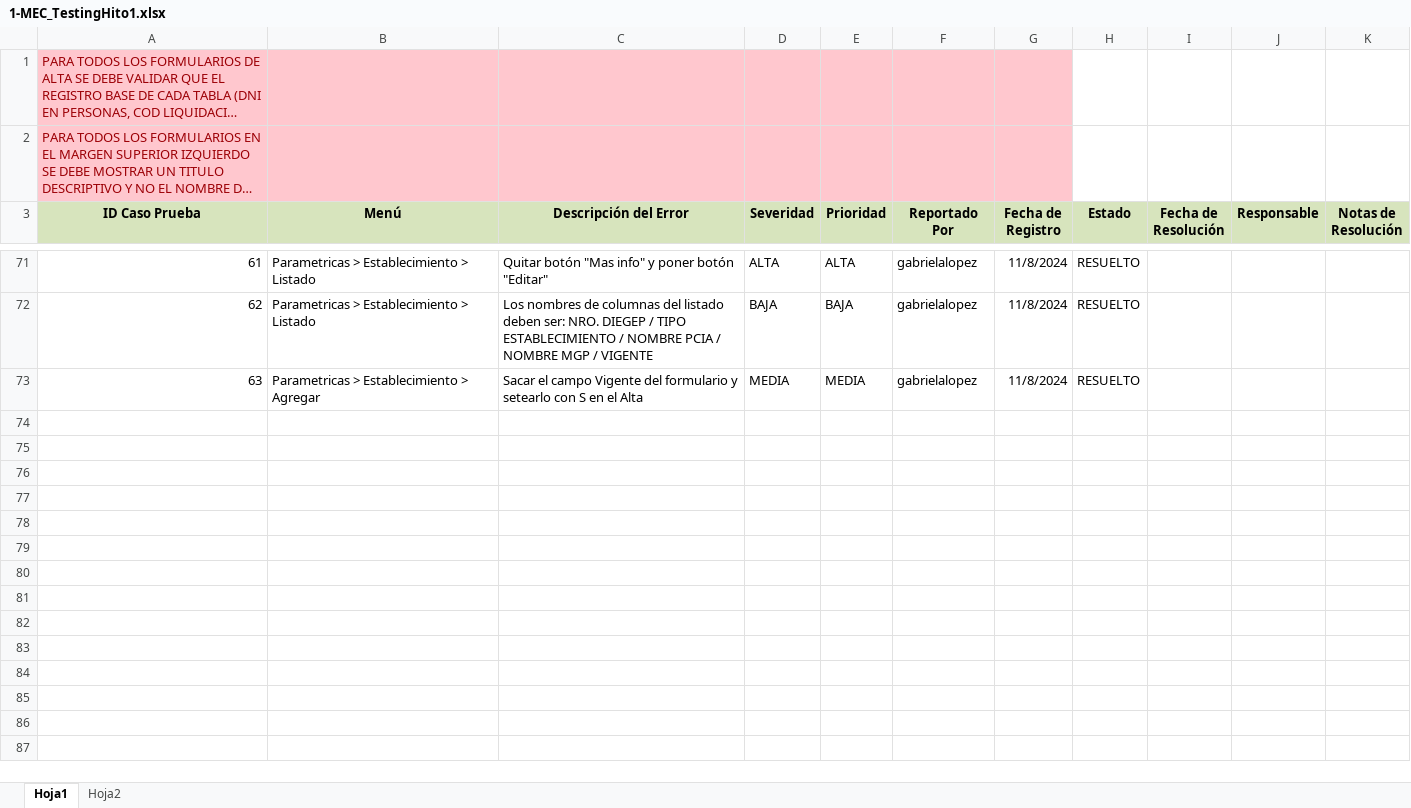
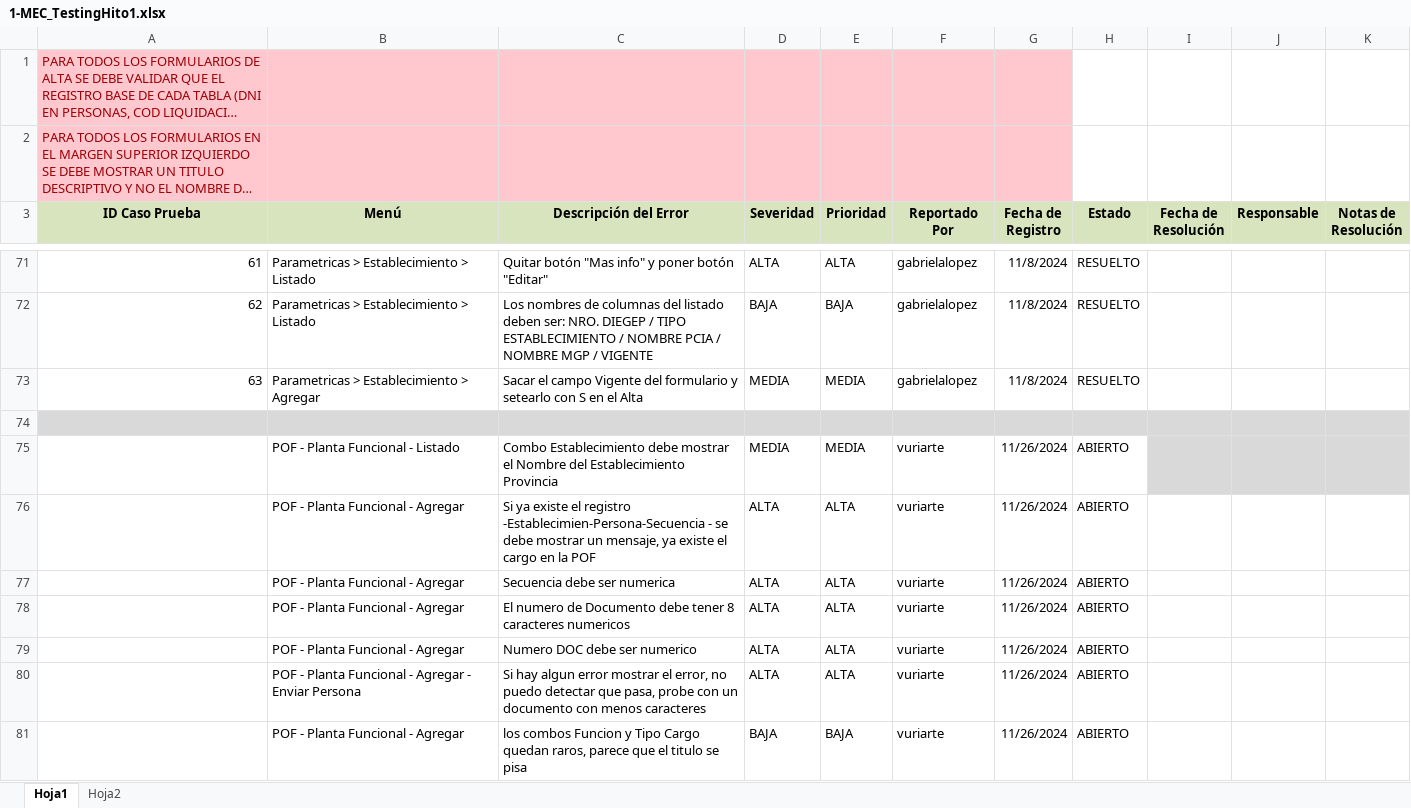
Before and after one commit to gabulopezmdq-ui/Eventia, an Excel workbook: Documentacion/Testing/1-MEC_TestingHito1.xlsx, sheet Hoja1, drawn as a sheet; only a part is shown, gaps mark what is left out; long unchanged cells end in …; values as stored, in another font and other column widths than the file's, no borders; conditional formats not drawn; the diff covers the shown part only; the diff names each change by its address in the sheet, - before the commit and + after, or states it on an @@ line.

```diff
--- a/Documentacion/Testing/1-MEC_TestingHito1.xlsx (sheet Hoja1)
+++ b/Documentacion/Testing/1-MEC_TestingHito1.xlsx (sheet Hoja1)
+row 74: (empty)
+row 75:  | POF - Planta Funcional - Listado | Combo Establecimiento debe mostrar el Nombre del Establecimiento Provincia | MEDIA | MEDIA | vuriarte | 11/26/2024 | ABIERTO
+row 76:  | POF - Planta Funcional - Agregar | Si ya existe el registro -Establecimien-Persona-Secuencia - se debe mostrar un mensaje, ya existe el cargo en la POF | ALTA | ALTA | vuriarte | 11/26/2024 | ABIERTO
+row 77:  | POF - Planta Funcional - Agregar | Secuencia debe ser numerica | ALTA | ALTA | vuriarte | 11/26/2024 | ABIERTO
+row 78:  | POF - Planta Funcional - Agregar | El numero de Documento debe tener 8 caracteres numericos | ALTA | ALTA | vuriarte | 11/26/2024 | ABIERTO
+row 79:  | POF - Planta Funcional - Agregar | Numero DOC debe ser numerico | ALTA | ALTA | vuriarte | 11/26/2024 | ABIERTO
+row 80:  | POF - Planta Funcional - Agregar - Enviar Persona | Si hay algun error mostrar el error, no puedo detectar que pasa, probe con un documento con menos caracteres | ALTA | ALTA | vuriarte | 11/26/2024 | ABIERTO
+row 81:  | POF - Planta Funcional - Agregar | los combos Funcion y Tipo Cargo quedan raros, parece que el titulo se pisa | BAJA | BAJA | vuriarte | 11/26/2024 | ABIERTO
```
Also changed, not shown: 8 added rows elsewhere in this sheet.
